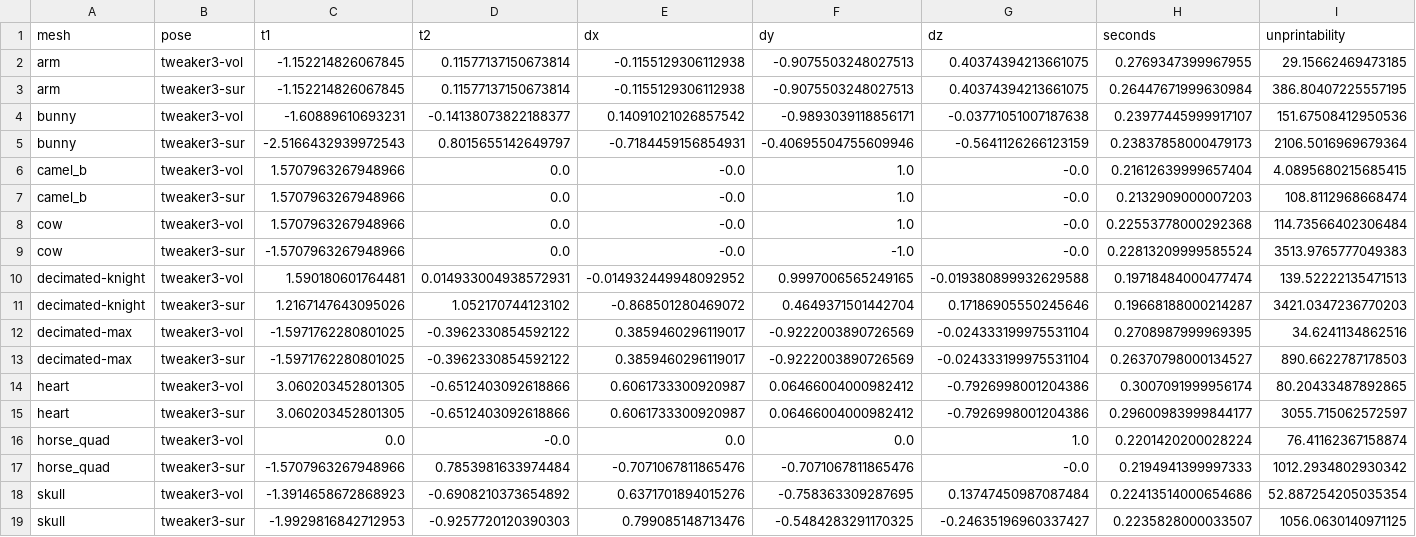
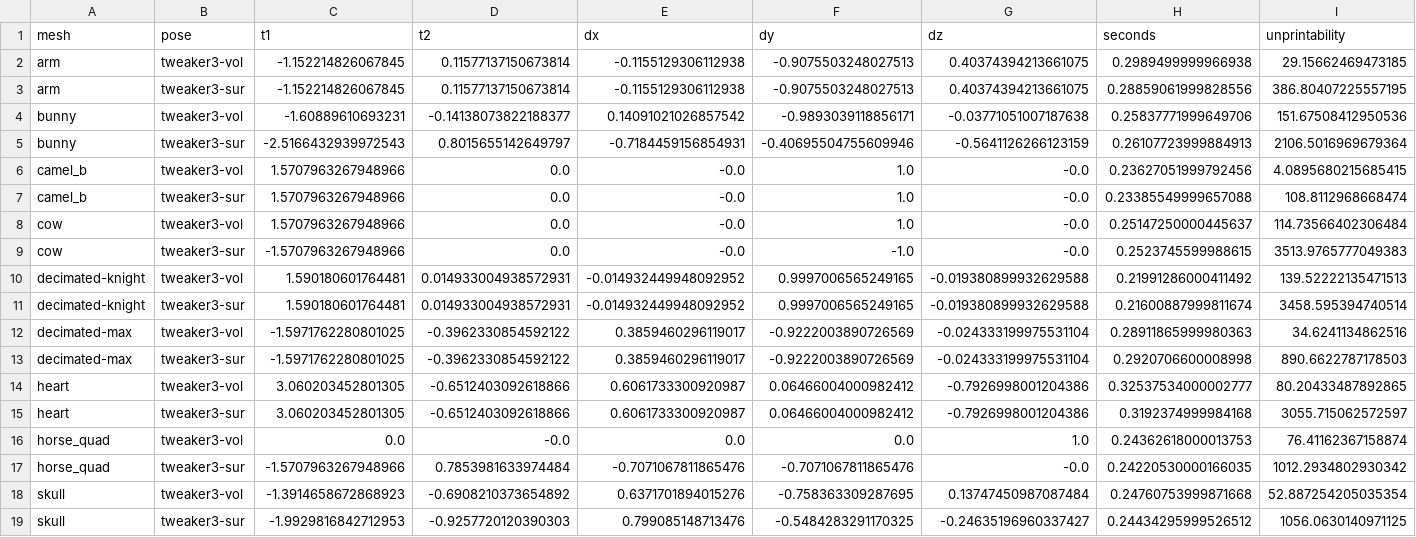
Before and after one commit to carloselcastro/overhang-bench, a CSV file: results/tweaker_poses.csv, drawn as a sheet.

```diff
--- a/results/tweaker_poses.csv
+++ b/results/tweaker_poses.csv
@@ -1,19 +1,19 @@
 mesh,pose,t1,t2,dx,dy,dz,seconds,unprintability
-arm,tweaker3-vol,-1.152214826067845,0.11577137150673814,-0.1155129306112938,-0.9075503248027513,0.40374394213661075,0.2769347399967955,29.15662469473185
-arm,tweaker3-sur,-1.152214826067845,0.11577137150673814,-0.1155129306112938,-0.9075503248027513,0.40374394213661075,0.26447671999630984,386.80407225557195
-bunny,tweaker3-vol,-1.60889610693231,-0.14138073822188377,0.14091021026857542,-0.9893039118856171,-0.03771051007187638,0.23977445999917107,151.67508412950536
-bunny,tweaker3-sur,-2.5166432939972543,0.8015655142649797,-0.7184459156854931,-0.40695504755609946,-0.5641126266123159,0.23837858000479173,2106.5016969679364
-camel_b,tweaker3-vol,1.5707963267948966,0.0,-0.0,1.0,-0.0,0.21612639999657404,4.0895680215685415
-camel_b,tweaker3-sur,1.5707963267948966,0.0,-0.0,1.0,-0.0,0.2132909000007203,108.8112968668474
-cow,tweaker3-vol,1.5707963267948966,0.0,-0.0,1.0,-0.0,0.22553778000292368,114.73566402306484
-cow,tweaker3-sur,-1.5707963267948966,0.0,-0.0,-1.0,-0.0,0.22813209999585524,3513.9765777049383
-decimated-knight,tweaker3-vol,1.590180601764481,0.014933004938572931,-0.014932449948092952,0.9997006565249165,-0.019380899932629588,0.19718484000477474,139.52222135471513
-decimated-knight,tweaker3-sur,1.2167147643095026,1.052170744123102,-0.868501280469072,0.4649371501442704,0.17186905550245646,0.19668188000214287,3421.0347236770203
-decimated-max,tweaker3-vol,-1.5971762280801025,-0.3962330854592122,0.3859460296119017,-0.9222003890726569,-0.024333199975531104,0.2708987999969395,34.6241134862516
-decimated-max,tweaker3-sur,-1.5971762280801025,-0.3962330854592122,0.3859460296119017,-0.9222003890726569,-0.024333199975531104,0.26370798000134527,890.6622787178503
-heart,tweaker3-vol,3.060203452801305,-0.6512403092618866,0.6061733300920987,0.06466004000982412,-0.7926998001204386,0.3007091999956174,80.20433487892865
-heart,tweaker3-sur,3.060203452801305,-0.6512403092618866,0.6061733300920987,0.06466004000982412,-0.7926998001204386,0.29600983999844177,3055.715062572597
-horse_quad,tweaker3-vol,0.0,-0.0,0.0,0.0,1.0,0.2201420200028224,76.41162367158874
-horse_quad,tweaker3-sur,-1.5707963267948966,0.7853981633974484,-0.7071067811865476,-0.7071067811865476,-0.0,0.2194941399997333,1012.2934802930342
-skull,tweaker3-vol,-1.3914658672868923,-0.6908210373654892,0.6371701894015276,-0.758363309287695,0.13747450987087484,0.22413514000654686,52.887254205035354
-skull,tweaker3-sur,-1.9929816842712953,-0.9257720120390303,0.799085148713476,-0.5484283291170325,-0.24635196960337427,0.2235828000033507,1056.0630140971125
+arm,tweaker3-vol,-1.152214826067845,0.11577137150673814,-0.1155129306112938,-0.9075503248027513,0.40374394213661075,0.2989499999966938,29.15662469473185
+arm,tweaker3-sur,-1.152214826067845,0.11577137150673814,-0.1155129306112938,-0.9075503248027513,0.40374394213661075,0.28859061999828556,386.80407225557195
+bunny,tweaker3-vol,-1.60889610693231,-0.14138073822188377,0.14091021026857542,-0.9893039118856171,-0.03771051007187638,0.25837771999649706,151.67508412950536
+bunny,tweaker3-sur,-2.5166432939972543,0.8015655142649797,-0.7184459156854931,-0.40695504755609946,-0.5641126266123159,0.26107723999884913,2106.5016969679364
+camel_b,tweaker3-vol,1.5707963267948966,0.0,-0.0,1.0,-0.0,0.23627051999792456,4.0895680215685415
+camel_b,tweaker3-sur,1.5707963267948966,0.0,-0.0,1.0,-0.0,0.23385549999657088,108.8112968668474
+cow,tweaker3-vol,1.5707963267948966,0.0,-0.0,1.0,-0.0,0.25147250000445637,114.73566402306484
+cow,tweaker3-sur,-1.5707963267948966,0.0,-0.0,-1.0,-0.0,0.2523745599988615,3513.9765777049383
+decimated-knight,tweaker3-vol,1.590180601764481,0.014933004938572931,-0.014932449948092952,0.9997006565249165,-0.019380899932629588,0.21991286000411492,139.52222135471513
+decimated-knight,tweaker3-sur,1.590180601764481,0.014933004938572931,-0.014932449948092952,0.9997006565249165,-0.019380899932629588,0.21600887999811674,3458.595394740514
+decimated-max,tweaker3-vol,-1.5971762280801025,-0.3962330854592122,0.3859460296119017,-0.9222003890726569,-0.024333199975531104,0.28911865999980363,34.6241134862516
+decimated-max,tweaker3-sur,-1.5971762280801025,-0.3962330854592122,0.3859460296119017,-0.9222003890726569,-0.024333199975531104,0.2920706600008998,890.6622787178503
+heart,tweaker3-vol,3.060203452801305,-0.6512403092618866,0.6061733300920987,0.06466004000982412,-0.7926998001204386,0.32537534000002777,80.20433487892865
+heart,tweaker3-sur,3.060203452801305,-0.6512403092618866,0.6061733300920987,0.06466004000982412,-0.7926998001204386,0.3192374999984168,3055.715062572597
+horse_quad,tweaker3-vol,0.0,-0.0,0.0,0.0,1.0,0.24362618000013753,76.41162367158874
+horse_quad,tweaker3-sur,-1.5707963267948966,0.7853981633974484,-0.7071067811865476,-0.7071067811865476,-0.0,0.24220530000166035,1012.2934802930342
+skull,tweaker3-vol,-1.3914658672868923,-0.6908210373654892,0.6371701894015276,-0.758363309287695,0.13747450987087484,0.24760753999871668,52.887254205035354
+skull,tweaker3-sur,-1.9929816842712953,-0.9257720120390303,0.799085148713476,-0.5484283291170325,-0.24635196960337427,0.24434295999526512,1056.0630140971125
```
Also changed, not shown: results/all_poses.csv, results/orientations.csv, 15 other files.
